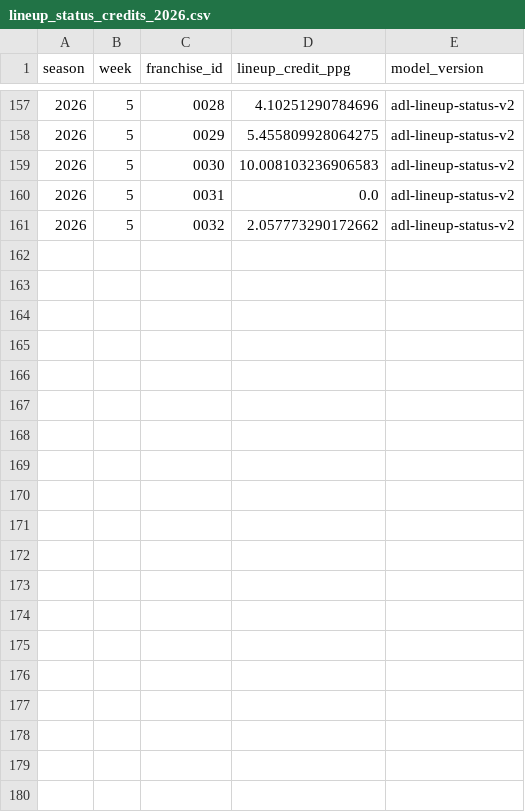
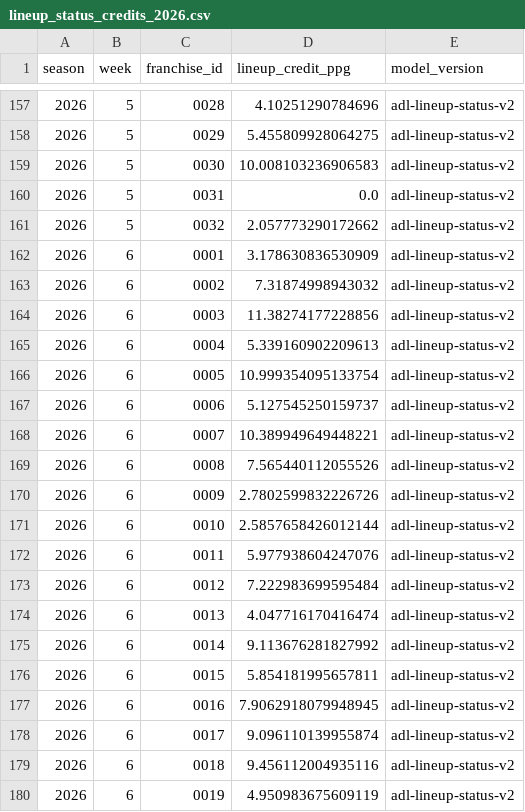
Before and after one commit to TheMathNinja/ADL-GM-Dashboard, a CSV file: data/lineup_status_credits_2026.csv, drawn as a sheet; only a part is shown, gaps mark what is left out; the diff covers the shown part only; the diff names each change by its address in the sheet, - before the commit and + after, or states it on an @@ line.

```diff
--- a/data/lineup_status_credits_2026.csv
+++ b/data/lineup_status_credits_2026.csv
+row 162: 2026 | 6 | 0001 | 3.178630836530909 | adl-lineup-status-v2
+row 163: 2026 | 6 | 0002 | 7.31874998943032 | adl-lineup-status-v2
+row 164: 2026 | 6 | 0003 | 11.38274177228856 | adl-lineup-status-v2
+row 165: 2026 | 6 | 0004 | 5.339160902209613 | adl-lineup-status-v2
+row 166: 2026 | 6 | 0005 | 10.999354095133754 | adl-lineup-status-v2
+row 167: 2026 | 6 | 0006 | 5.127545250159737 | adl-lineup-status-v2
+row 168: 2026 | 6 | 0007 | 10.389949649448221 | adl-lineup-status-v2
+row 169: 2026 | 6 | 0008 | 7.565440112055526 | adl-lineup-status-v2
+row 170: 2026 | 6 | 0009 | 2.7802599832226726 | adl-lineup-status-v2
+row 171: 2026 | 6 | 0010 | 2.5857658426012144 | adl-lineup-status-v2
+row 172: 2026 | 6 | 0011 | 5.977938604247076 | adl-lineup-status-v2
+row 173: 2026 | 6 | 0012 | 7.222983699595484 | adl-lineup-status-v2
+row 174: 2026 | 6 | 0013 | 4.047716170416474 | adl-lineup-status-v2
+row 175: 2026 | 6 | 0014 | 9.113676281827992 | adl-lineup-status-v2
+row 176: 2026 | 6 | 0015 | 5.854181995657811 | adl-lineup-status-v2
+row 177: 2026 | 6 | 0016 | 7.9062918079948945 | adl-lineup-status-v2
+row 178: 2026 | 6 | 0017 | 9.096110139955874 | adl-lineup-status-v2
+row 179: 2026 | 6 | 0018 | 9.456112004935116 | adl-lineup-status-v2
+row 180: 2026 | 6 | 0019 | 4.950983675609119 | adl-lineup-status-v2
```
Also changed, not shown: 13 added rows elsewhere in this file, data/elo_ratings.csv, data/elo_shadow_comparison.csv, 36 other files.
